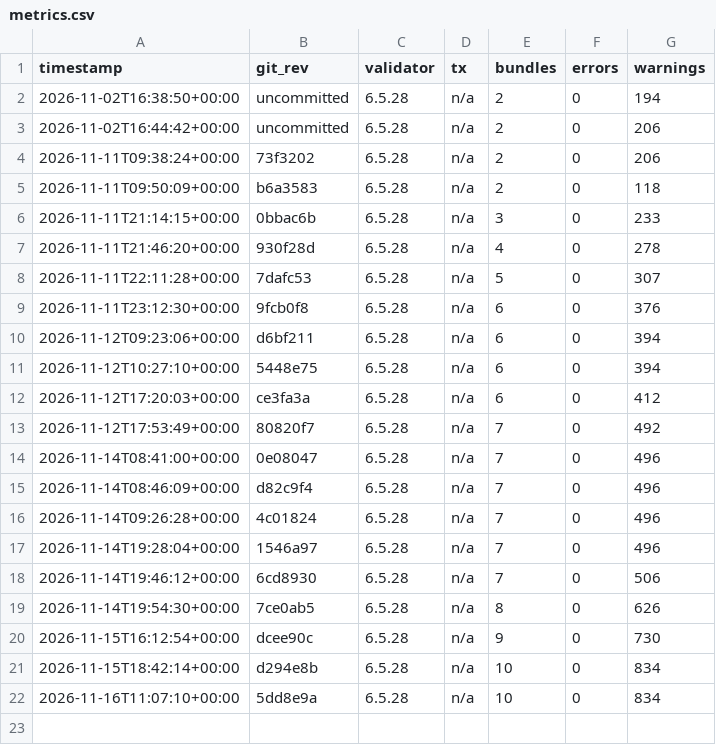
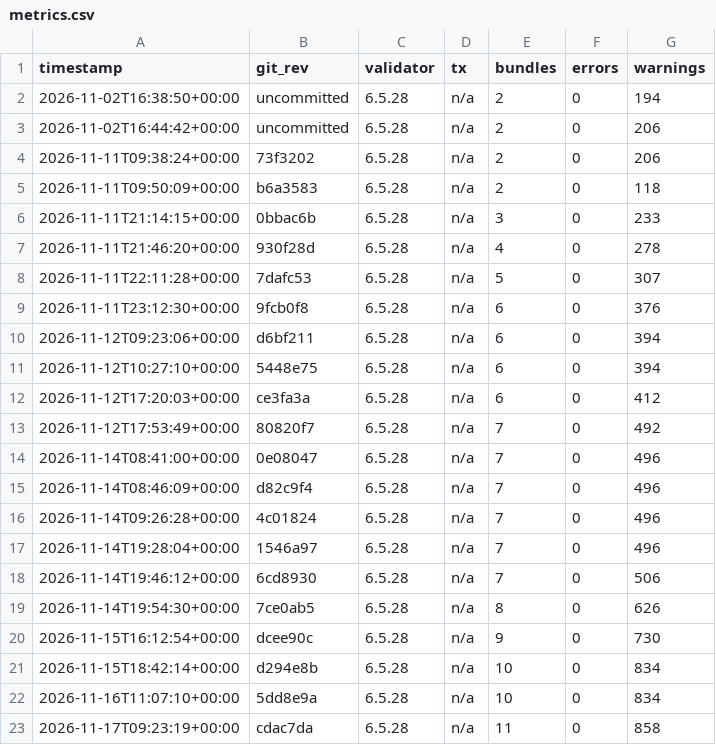
Before and after one commit to Omesh-DH/diga-epa-kit, a CSV file: research/metrics.csv, drawn as a sheet; the diff names each change by its address in the sheet, - before the commit and + after, or states it on an @@ line.

```diff
--- a/research/metrics.csv
+++ b/research/metrics.csv
+row 23: 2026-11-17T09:23:19+00:00 | cdac7da | 6.5.28 | n/a | 11 | 0 | 858
```
